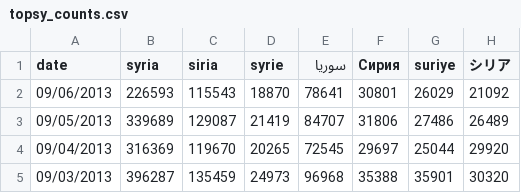
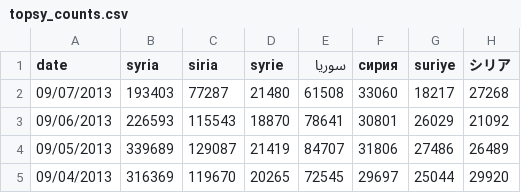
Before and after one commit to pablobarbera/pablobarbera.github.com, a CSV file: blog/archives/topsy_counts.csv, drawn as a sheet; only a part is shown; the shorter side is filled out with more unchanged rows.

```diff
--- a/blog/archives/topsy_counts.csv
+++ b/blog/archives/topsy_counts.csv
@@ -1,2 +1,3 @@
-date,syria,siria,syrie,سوريا,Сирия,suriye,シリア
+date,syria,siria,syrie,سوريا,сирия,suriye,シリア
+09/07/2013,193403,77287,21480,61508,33060,18217,27268
 09/06/2013,226593,115543,18870,78641,30801,26029,21092
```
Also changed, not shown: 4 other files.
